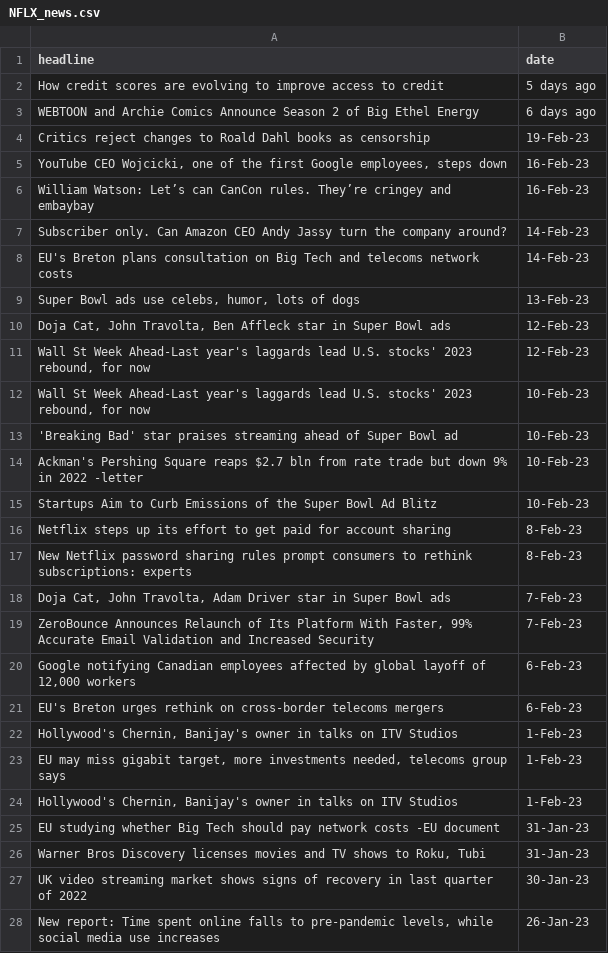
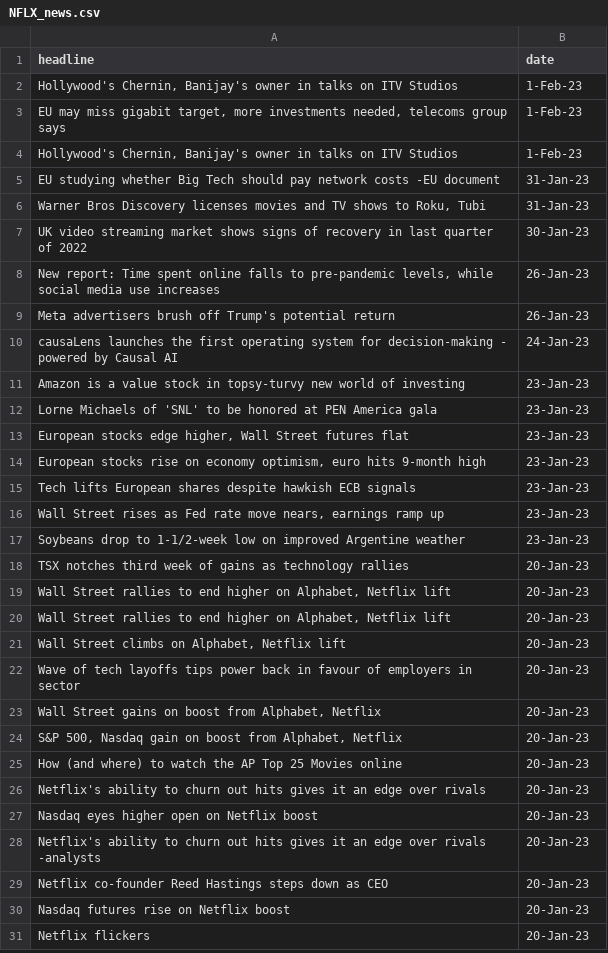
Before and after one commit to HauwaUmar/StockPrice-Hybrid-Model-, a CSV file: News Data/NFLX_news.csv, drawn as a sheet; only a part is shown; the shorter side is filled out with more unchanged rows.

Commit message:
Update NFLX_news.csv
Signed-off-by: JollygreenG-10 <98120582+JollygreenG-10@users.noreply.github.com>

```diff
--- a/News Data/NFLX_news.csv
+++ b/News Data/NFLX_news.csv
@@ -1,22 +1,2 @@
 headline,date
- How credit scores are evolving to improve access to credit ,5 days ago
- WEBTOON and Archie Comics Announce Season 2 of Big Ethel Energy ,6 days ago
- Critics reject changes to Roald Dahl books as censorship ,19-Feb-23
-" YouTube CEO Wojcicki, one of the first Google employees, steps down ",16-Feb-23
- William Watson: Let’s can CanCon rules. They’re cringey and embaybay ,16-Feb-23
-  Subscriber only.  Can Amazon CEO Andy Jassy turn the company around? ,14-Feb-23
- EU's Breton plans consultation on Big Tech and telecoms network costs ,14-Feb-23
-" Super Bowl ads use celebs, humor, lots of dogs ",13-Feb-23
-" Doja Cat, John Travolta, Ben Affleck star in Super Bowl ads ",12-Feb-23
-" Wall St Week Ahead-Last year's laggards lead U.S. stocks' 2023 rebound, for now ",12-Feb-23
-" Wall St Week Ahead-Last year's laggards lead U.S. stocks' 2023 rebound, for now ",10-Feb-23
- 'Breaking Bad' star praises streaming ahead of Super Bowl ad ,10-Feb-23
- Ackman's Pershing Square reaps $2.7 bln from rate trade but down 9% in 2022 -letter ,10-Feb-23
- Startups Aim to Curb Emissions of the Super Bowl Ad Blitz ,10-Feb-23
- Netflix steps up its effort to get paid for account sharing ,8-Feb-23
- New Netflix password sharing rules prompt consumers to rethink subscriptions: experts ,8-Feb-23
-" Doja Cat, John Travolta, Adam Driver star in Super Bowl ads ",7-Feb-23
-" ZeroBounce Announces Relaunch of Its Platform With Faster, 99% Accurate Email Validation and Increased Security ",7-Feb-23
-" Google notifying Canadian employees affected by global layoff of 12,000 workers ",6-Feb-23
- EU's Breton urges rethink on cross-border telecoms mergers ,6-Feb-23
 " Hollywood's Chernin, Banijay's owner in talks on ITV Studios ",1-Feb-23
```
